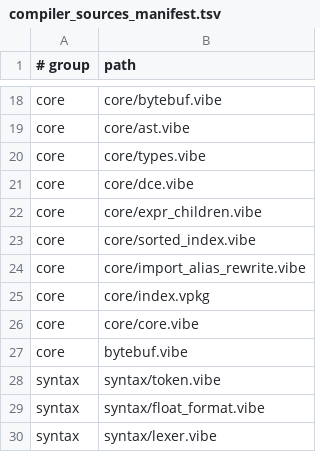
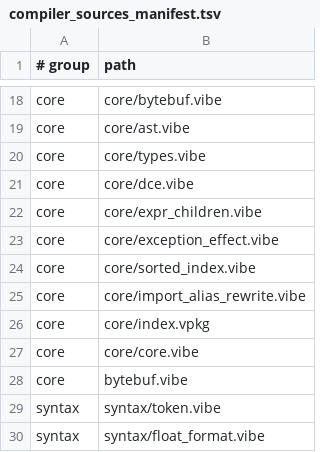
Before and after one commit to mizchi/vibe-lang, a TSV file: lib/@vibe/compiler/compiler_sources_manifest.tsv, drawn as a sheet; only a part is shown, gaps mark what is left out; the shorter side is filled out with more unchanged rows.

Commit message:
feat: add abortive Exception compatibility alias

```diff
--- a/lib/@vibe/compiler/compiler_sources_manifest.tsv
+++ b/lib/@vibe/compiler/compiler_sources_manifest.tsv
@@ -22,2 +22,3 @@ core	core/dce.vibe
 core	core/expr_children.vibe
+core	core/exception_effect.vibe
 core	core/sorted_index.vibe
```
Also changed, not shown: 24 other files.
